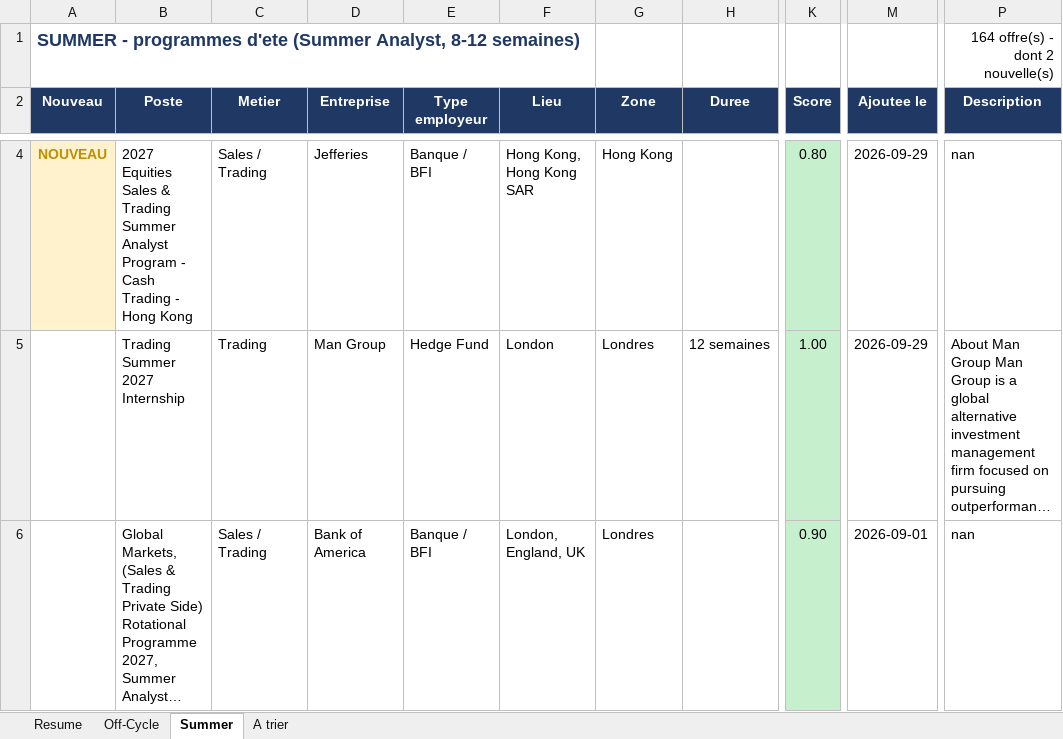
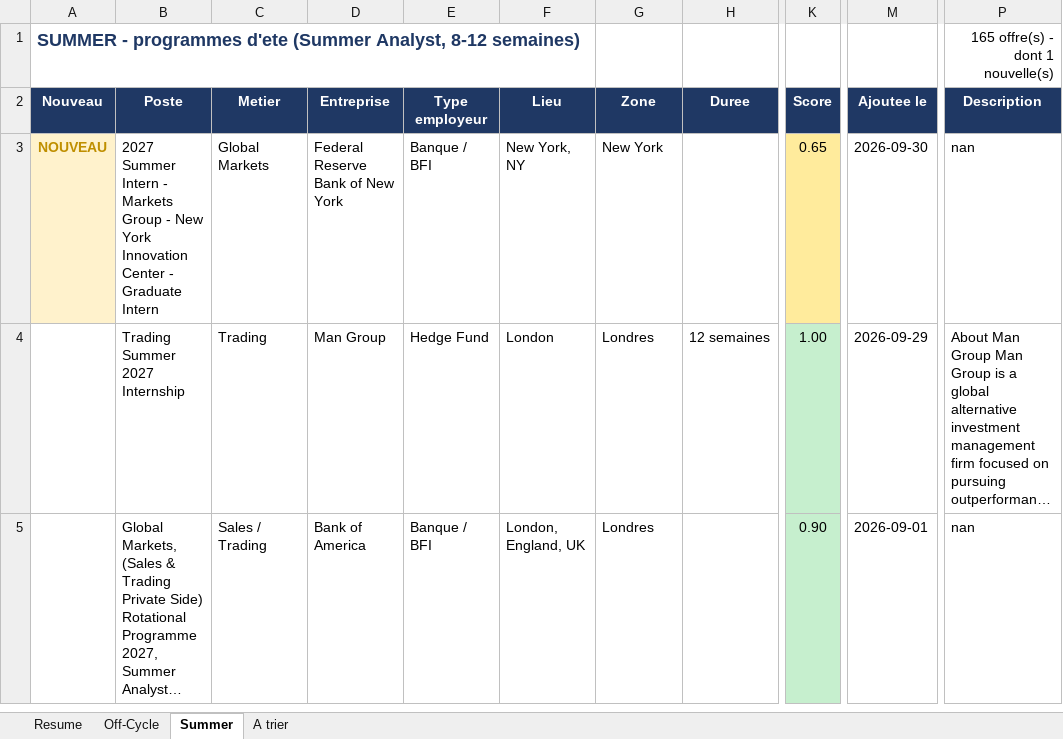
Before and after one commit to sasa2302/finance-internship-scraper, an Excel workbook: data/stages_finance_marche.xlsx, sheet Summer, drawn as a sheet; only a part is shown, gaps mark what is left out; long unchanged cells end in …; values as stored, in another font and other column widths than the file's, no borders; addresses are those after the commit; the diff covers the shown part only; the diff names each change by its address in the sheet, - before the commit and + after, or states it on an @@ line.

```diff
--- a/data/stages_finance_marche.xlsx (sheet Summer)
+++ b/data/stages_finance_marche.xlsx (sheet Summer)
-P1 (Description): 164 offre(s) - dont 2 nouvelle(s)
+P1 (Description): 165 offre(s) - dont 1 nouvelle(s)
-B3 (Poste): 2027 Equities Sales & Trading Summer Analyst Program - Cash Trading - Hong Kong
+B3 (Poste): 2027 Summer Intern - Markets Group - New York Innovation Center - Graduate Intern
-C3 (Metier): Sales / Trading
+C3 (Metier): Global Markets
-D3 (Entreprise): Jefferies
+D3 (Entreprise): Federal Reserve Bank of New York
-F3 (Lieu): Hong Kong, Hong Kong SAR
+F3 (Lieu): New York, NY
-G3 (Zone): Hong Kong
+G3 (Zone): New York
-K3 (Score): 0.80
+K3 (Score): 0.65
-K3 fill: #C6EFCE
+K3 fill: #FFEB9C
-M3 (Ajoutee le): 2026-09-29
+M3 (Ajoutee le): 2026-09-30
```
Also changed, not shown: 2 added rows and 1 removed row elsewhere in this sheet, sheet Off-Cycle, sheet A trier, sheet Resume, 2 other files.
